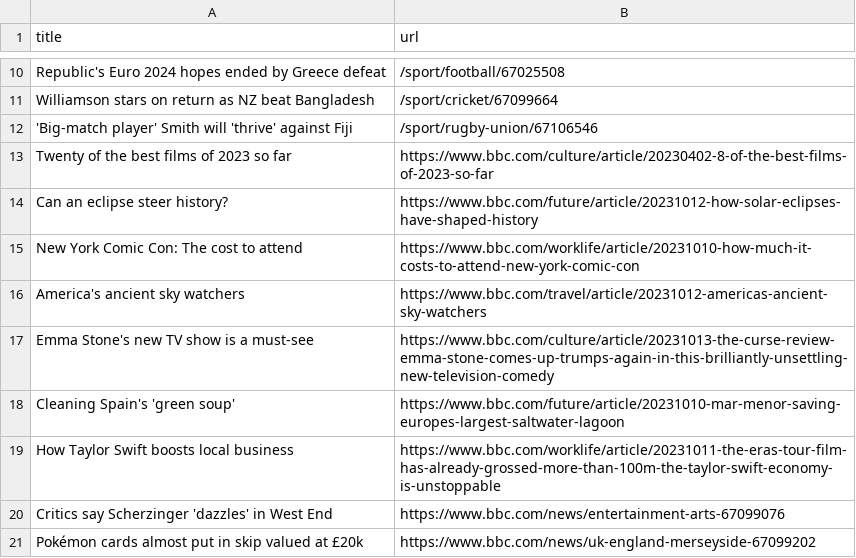
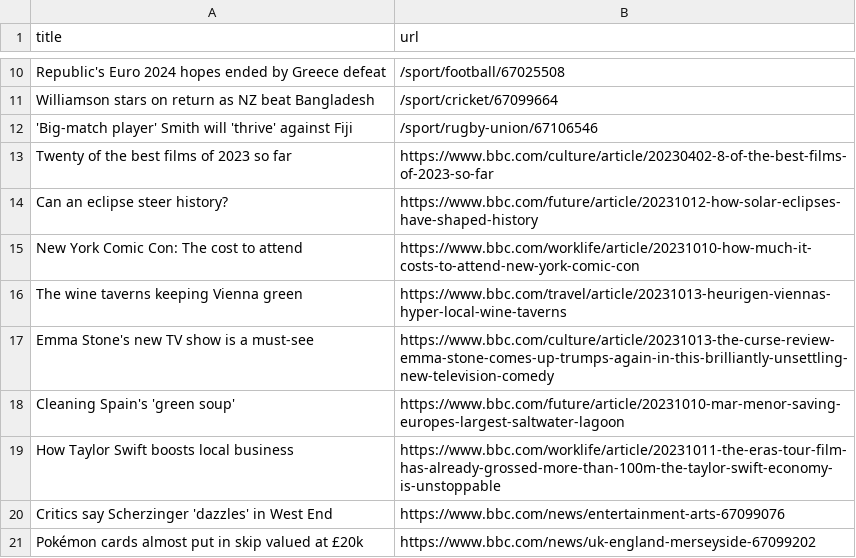
Before and after one commit to jsoma/automatic-scraper-bbc, a CSV file: bbc.csv, drawn as a sheet; only a part is shown, gaps mark what is left out.

```diff
--- a/bbc.csv
+++ b/bbc.csv
@@ -15,3 +15,3 @@ Can an eclipse steer history?,https://www.bbc.com/future/article/20231012-how-so
 New York Comic Con: The cost to attend,https://www.bbc.com/worklife/article/20231010-how-much-it-costs-to-attend-new-york-comic-con
-America's ancient sky watchers,https://www.bbc.com/travel/article/20231012-americas-ancient-sky-watchers
+The wine taverns keeping Vienna green,https://www.bbc.com/travel/article/20231013-heurigen-viennas-hyper-local-wine-taverns
 Emma Stone's new TV show is a must-see,https://www.bbc.com/culture/article/20231013-the-curse-review-emma-stone-comes-up-trumps-again-in-this-brilliantly-unsettling-new-television-comedy
```
